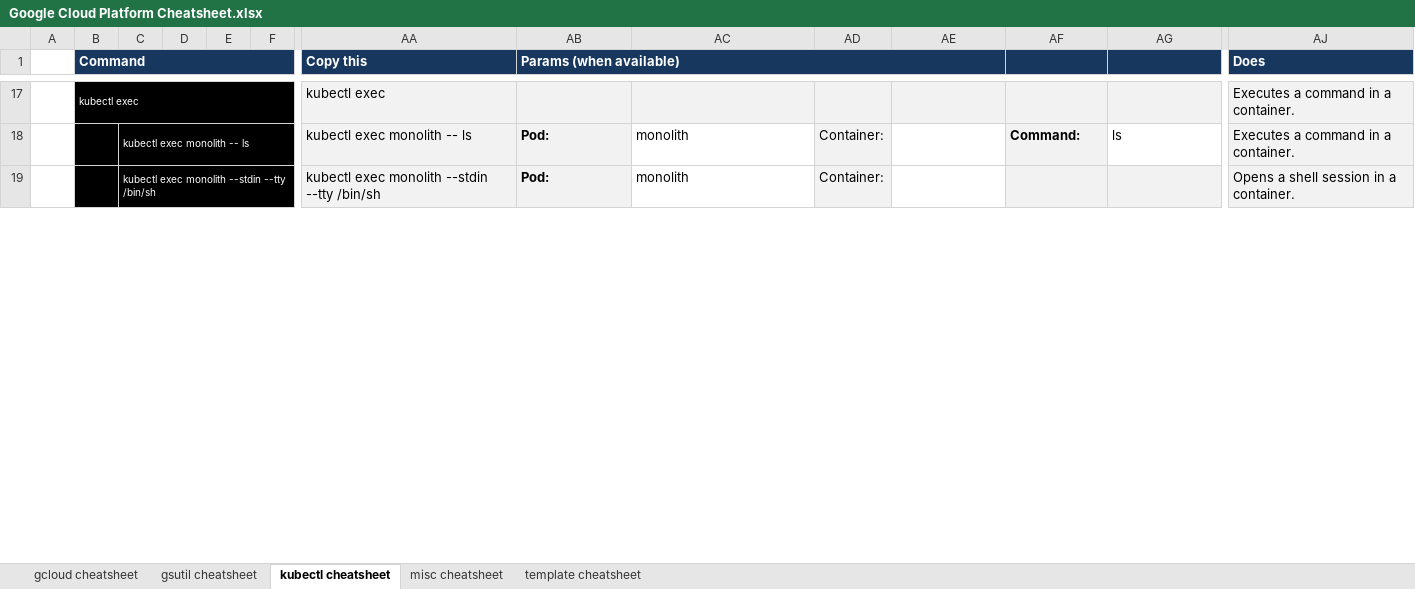
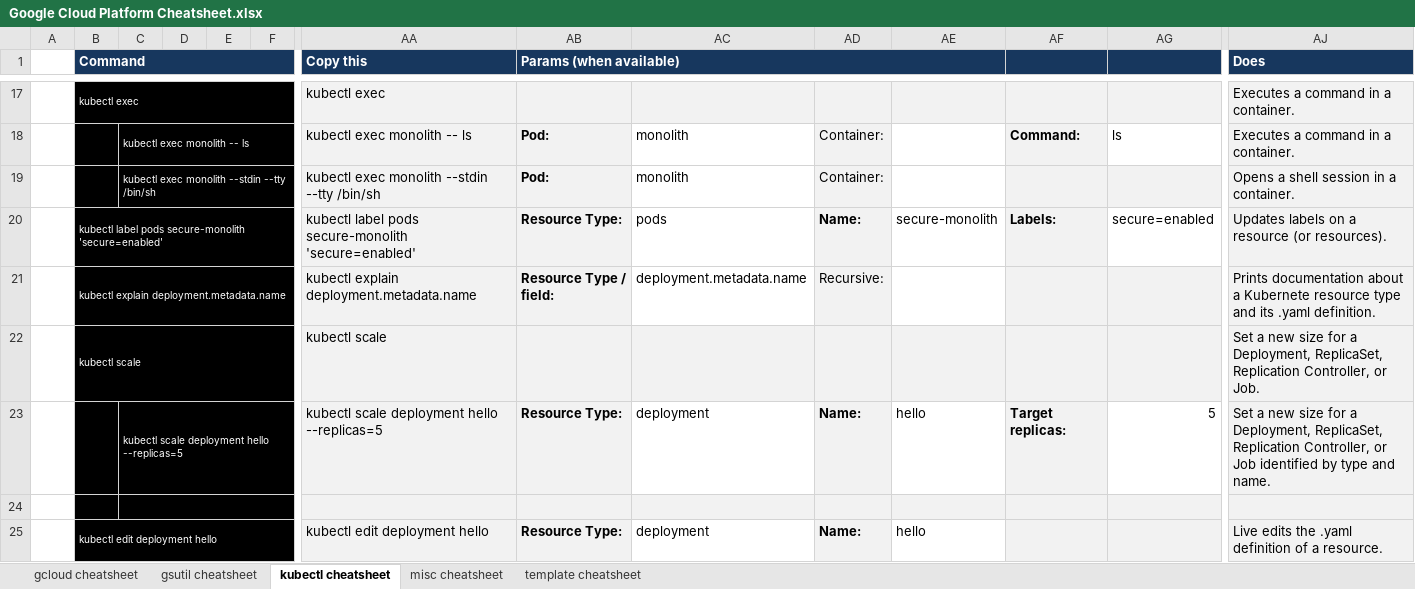
Before and after one commit to ignacio-serrano/misc, an Excel workbook: X-Project tools/Excel/Google Cloud Platform Cheatsheet.xlsx, sheet kubectl cheatsheet, drawn as a sheet; only a part is shown, gaps mark what is left out; values as stored, in another font and other column widths than the file's, no borders; rows hold the shown columns only; the diff covers the shown part only; the diff names each change by its address in the sheet, - before the commit and + after, or states it on an @@ line.

Commit message:
Added more Kubernetes commands.

```diff
--- a/X-Project tools/Excel/Google Cloud Platform Cheatsheet.xlsx (sheet kubectl cheatsheet)
+++ b/X-Project tools/Excel/Google Cloud Platform Cheatsheet.xlsx (sheet kubectl cheatsheet)
+row 20:  | kubectl label pods secure-monolith 'secure=enabled' |  |  |  |  | kubectl label pods secure-monolith 'secure=enabled' | Resource Type: | pods | Name: | secure-monolith | Labels: | secure=enabled | Updates labels on a resource (or resources).
+row 21:  | kubectl explain deployment.metadata.name |  |  |  |  | kubectl explain deployment.metadata.name | Resource Type / field: | deployment.metadata.name | Recursive: |  |  |  | Prints documentation about a Kubernete resource type and its .yaml definition.
+row 22:  | kubectl scale |  |  |  |  | kubectl scale |  |  |  |  |  |  | Set a new size for a Deployment, ReplicaSet, Replication Controller, or Job.
+row 23:  |  | kubectl scale deployment hello --replicas=5 |  |  |  | kubectl scale deployment hello --replicas=5 | Resource Type: | deployment | Name: | hello | Target replicas: | 5 | Set a new size for a Deployment, ReplicaSet, Replication Controller, or Job identified by type and name.
+row 24: (empty)
+row 25:  | kubectl edit deployment hello |  |  |  |  | kubectl edit deployment hello | Resource Type: | deployment | Name: | hello |  |  | Live edits the .yaml definition of a resource.
```
Also changed, not shown: 8 added rows, 2 removed rows, 16 edited cells and cell formats elsewhere in this sheet, sheet gcloud cheatsheet, formulas that keep their value.
